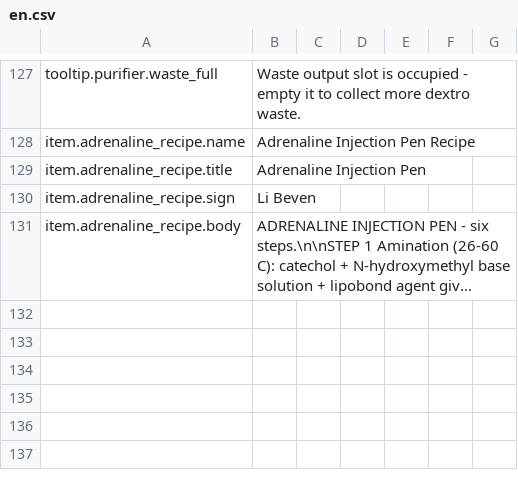
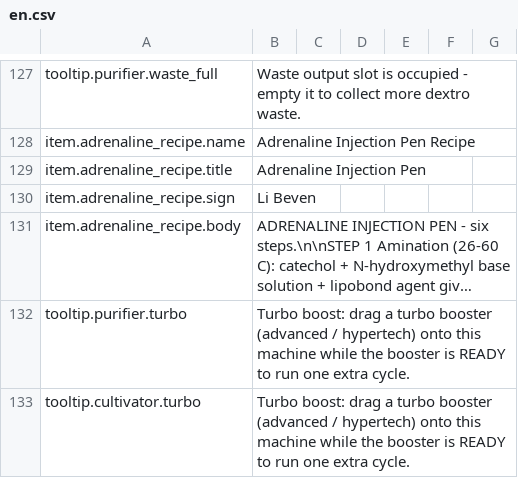
Before and after one commit to GiftsfromtheRiver/Probably-Stolen-PrecisionLab, a CSV file: dist/PrecisionLab/Localization/en.csv, drawn as a sheet; only a part is shown, gaps mark what is left out; long unchanged cells end in …; the diff names each change by its address in the sheet, - before the commit and + after, or states it on an @@ line.

```diff
--- a/dist/PrecisionLab/Localization/en.csv
+++ b/dist/PrecisionLab/Localization/en.csv
+row 132: tooltip.purifier.turbo | Turbo boost: drag a turbo booster (advanced / hypertech) onto this machine while the booster is READY to run one extra cycle.
+row 133: tooltip.cultivator.turbo | Turbo boost: drag a turbo booster (advanced / hypertech) onto this machine while the booster is READY to run one extra cycle.
```
Also changed, not shown: dist/PrecisionLab/Localization/zh.csv, 6 other files.
